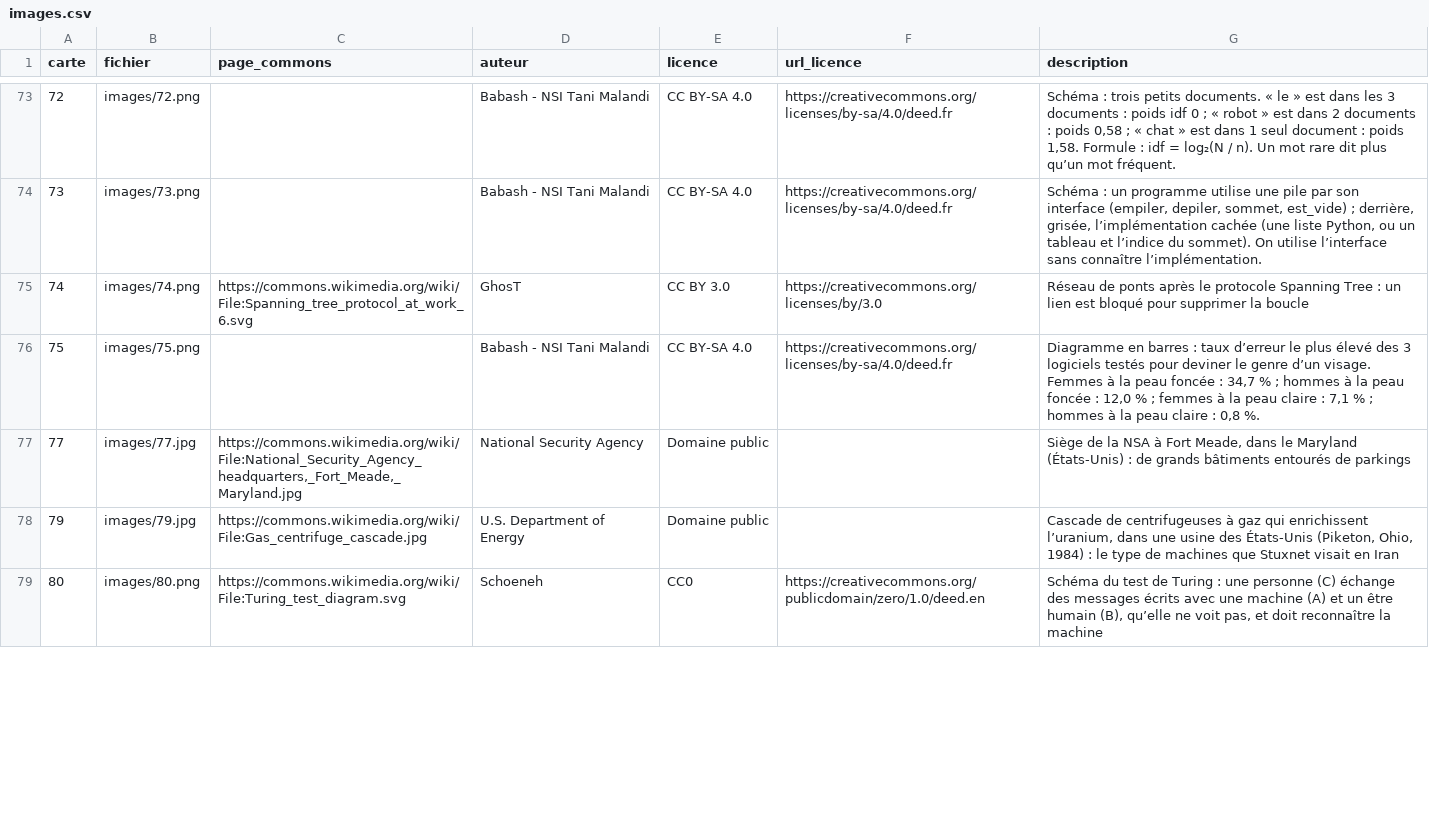
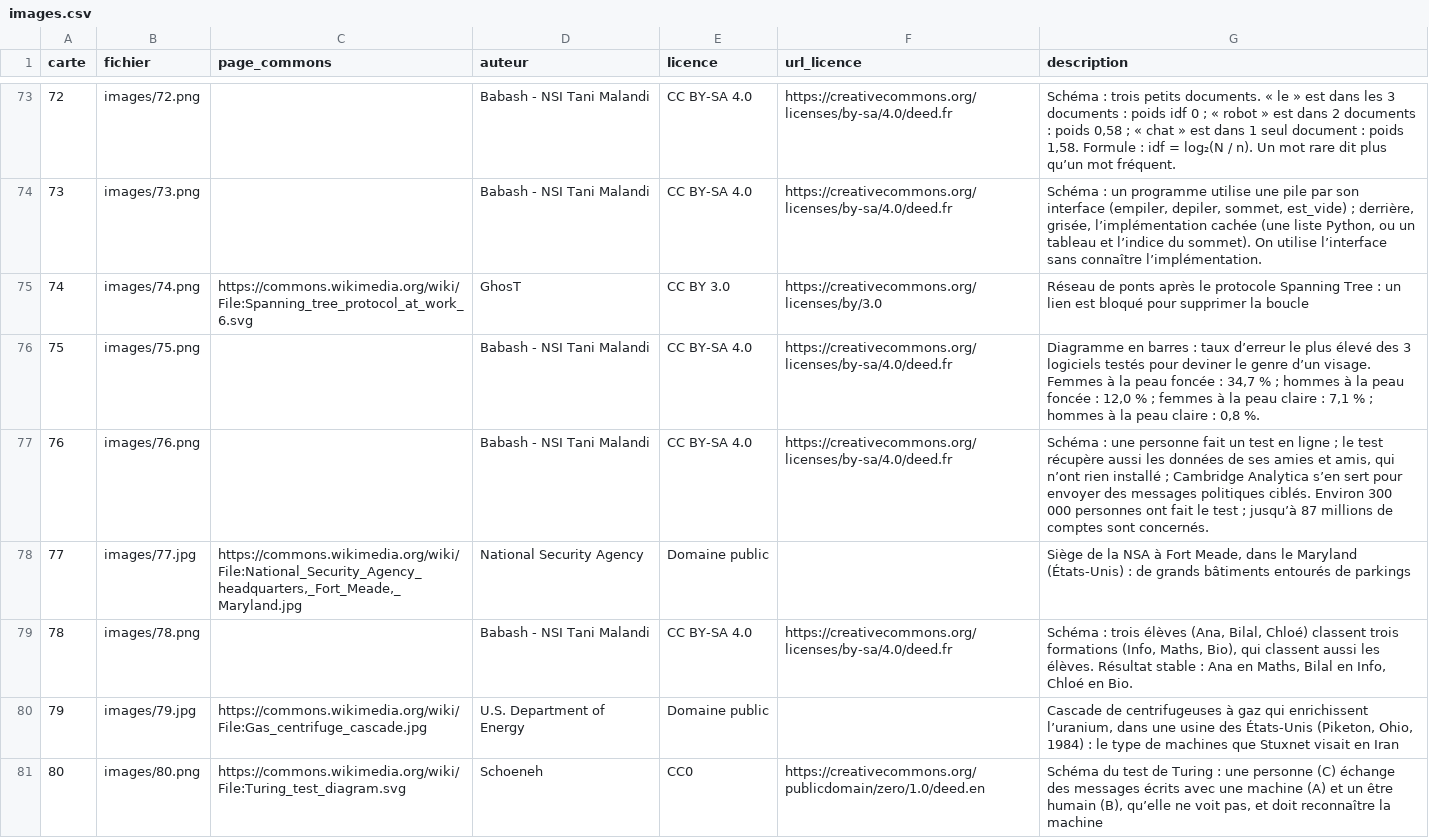
Before and after one commit to babash/TimelineNSI, a CSV file: data/images.csv, drawn as a sheet; only a part is shown, gaps mark what is left out; the diff covers the shown part only; the diff names each change by its address in the sheet, - before the commit and + after, or states it on an @@ line.

```diff
--- a/data/images.csv
+++ b/data/images.csv
+row 77: 76 | images/76.png |  | Babash - NSI Tani Malandi | CC BY-SA 4.0 | https://creativecommons.org/licenses/by-sa/4.0/deed.fr | Schéma : une personne fait un test en ligne ; le test récupère aussi les données de ses amies et amis, qui n’ont rien installé ; Cambridge Analytica s’en sert pour envoyer des messages politiques ciblés. Environ 300 000 personnes ont fait le test ; jusqu’à 87 millions de comptes sont concernés.
+row 79: 78 | images/78.png |  | Babash - NSI Tani Malandi | CC BY-SA 4.0 | https://creativecommons.org/licenses/by-sa/4.0/deed.fr | Schéma : trois élèves (Ana, Bilal, Chloé) classent trois formations (Info, Maths, Bio), qui classent aussi les élèves. Résultat stable : Ana en Maths, Bilal en Info, Chloé en Bio.
```
Also changed, not shown: 2 added rows and 5 edited cells elsewhere in this file, outils/images/choix.csv, 10 other files.
